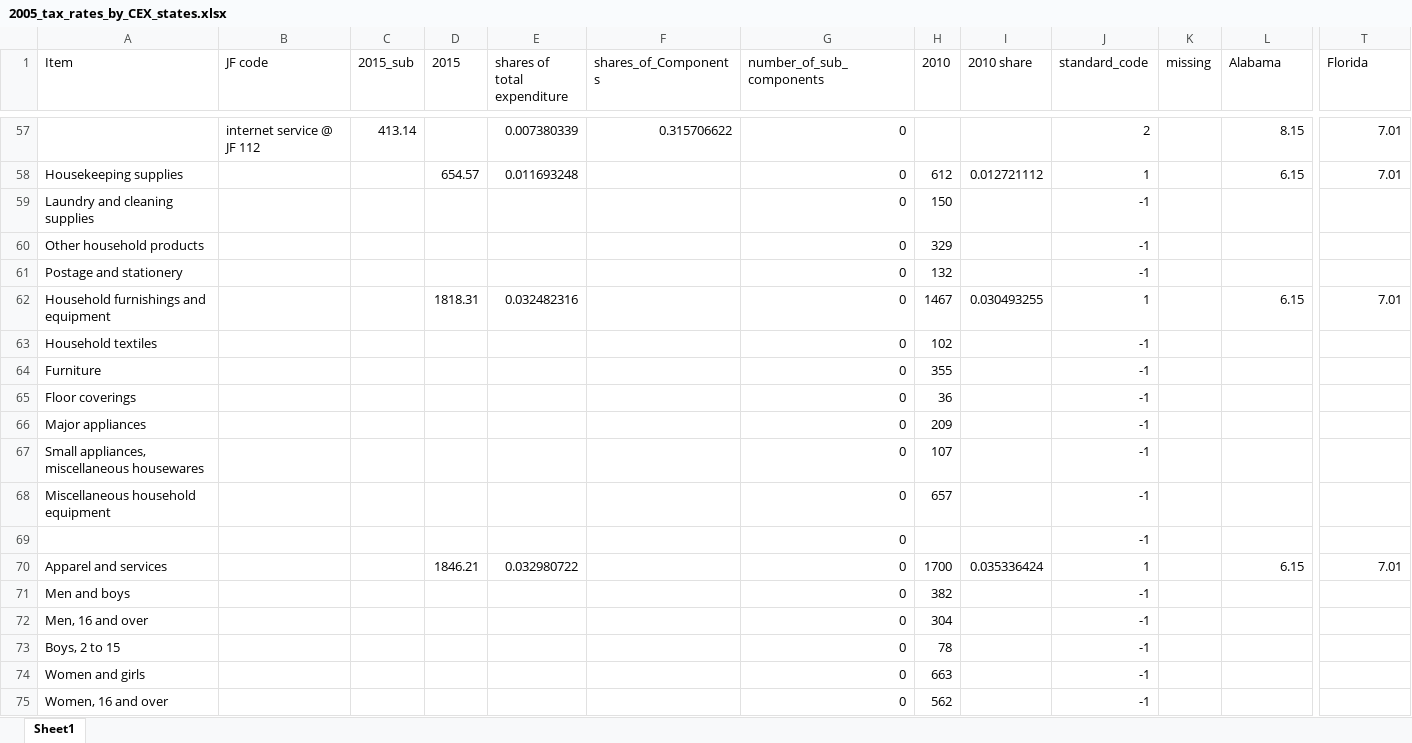
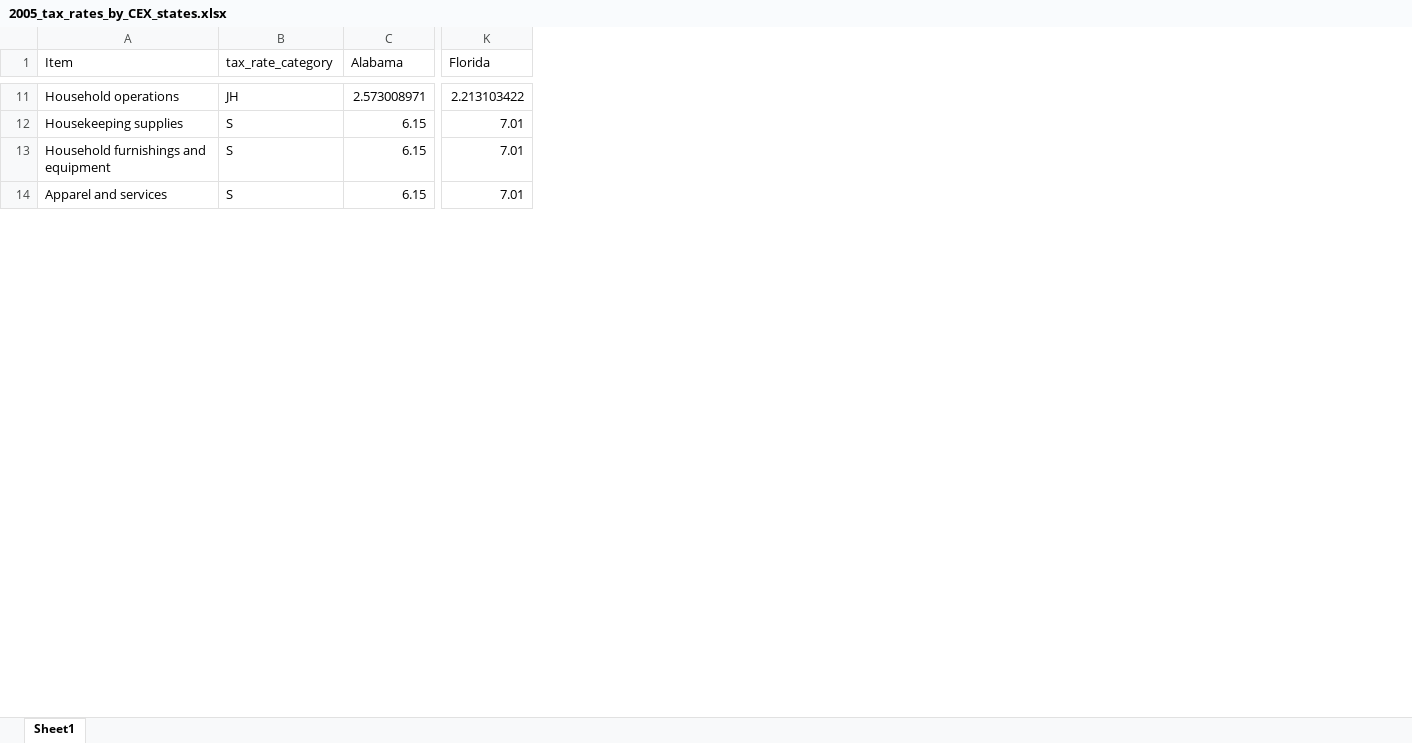
Before and after one commit to jiaxitan/Consumption_taxes, an Excel workbook: output/2005_tax_rates_by_CEX_states.xlsx, sheet Sheet1, drawn as a sheet; only a part is shown, gaps mark what is left out; values as stored, in another font and other column widths than the file's, no borders; removed rows and columns are numbered as before the commit, all else as after; rows hold the shown columns only; the diff covers the shown part only; the diff names each change by its address in the sheet, - before the commit and + after, or states it on an @@ line.

```diff
--- a/output/2005_tax_rates_by_CEX_states.xlsx (sheet Sheet1)
+++ b/output/2005_tax_rates_by_CEX_states.xlsx (sheet Sheet1)
-column B (JF code), row 57: internet service @ JF 112
-column C (2015_sub), row 57: 413.14
-column D (2015), row 58: 654.57; row 62: 1818.31; row 70: 1846.21
-column E (shares of total expenditure), rows 57-58: 0.007380339 | 0.011693248; row 62: 0.032482316; row 70: 0.032980722
-column F (shares_of_Components), row 57: 0.315706622
-column G (number_of_sub_components), rows 57-58: 0 | 0; row 62: 0; row 70: 0
-column H (2010), row 58: 612; row 62: 1467; row 70: 1700
-column I (2010 share), row 58: 0.012721112; row 62: 0.030493255; row 70: 0.035336424
-column J (standard_code), rows 57-58: 2 | 1; row 62: 1; row 70: 1
-column K (missing), empty
+column B (tax_rate_category), rows 11-14: JH | S | S | S
-A11 (Item): (empty)
+A11 (Item): Household operations
-C11 (Alabama): 8.15
+C11 (Alabama): 2.573008971
-K11 (Florida): 7.01
+K11 (Florida): 2.213103422
-row 59: Laundry and cleaning supplies |  |  |  |  |  | 0 | 150 |  | -1
-row 60: Other household products |  |  |  |  |  | 0 | 329 |  | -1
-row 61: Postage and stationery |  |  |  |  |  | 0 | 132 |  | -1
-row 63: Household textiles |  |  |  |  |  | 0 | 102 |  | -1
-row 64: Furniture |  |  |  |  |  | 0 | 355 |  | -1
-row 65: Floor coverings |  |  |  |  |  | 0 | 36 |  | -1
-row 66: Major appliances |  |  |  |  |  | 0 | 209 |  | -1
-row 67: Small appliances, miscellaneous housewares |  |  |  |  |  | 0 | 107 |  | -1
-row 68: Miscellaneous household equipment |  |  |  |  |  | 0 | 657 |  | -1
-row 69:  |  |  |  |  |  | 0 |  |  | -1
-row 71: Men and boys |  |  |  |  |  | 0 | 382 |  | -1
-row 72: Men, 16 and over |  |  |  |  |  | 0 | 304 |  | -1
-row 73: Boys, 2 to 15 |  |  |  |  |  | 0 | 78 |  | -1
-row 74: Women and girls |  |  |  |  |  | 0 | 663 |  | -1
-row 75: Women, 16 and over |  |  |  |  |  | 0 | 562 |  | -1
```
Also changed, not shown: 5 added rows, 83 removed rows and 169 edited cells elsewhere in this sheet, output/2006_tax_rates_by_CEX_states.xlsx, output/2010_tax_rates_by_CEX_states.xlsx, 16 other files.
